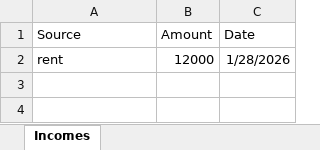
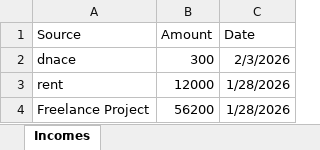
Before and after one commit to Samridhi-2007/expensetracker, an Excel workbook: backend/incomes_details.xlsx, sheet Incomes, drawn as a sheet; values as stored, in another font and other column widths than the file's, no borders; the diff names each change by its address in the sheet, - before the commit and + after, or states it on an @@ line.

Commit message:
updated the final project

```diff
--- a/backend/incomes_details.xlsx (sheet Incomes)
+++ b/backend/incomes_details.xlsx (sheet Incomes)
+row 2: dnace | 300 | 2/3/2026
+row 4: Freelance Project | 56200 | 1/28/2026
```
Also changed, not shown: 24 other files.
